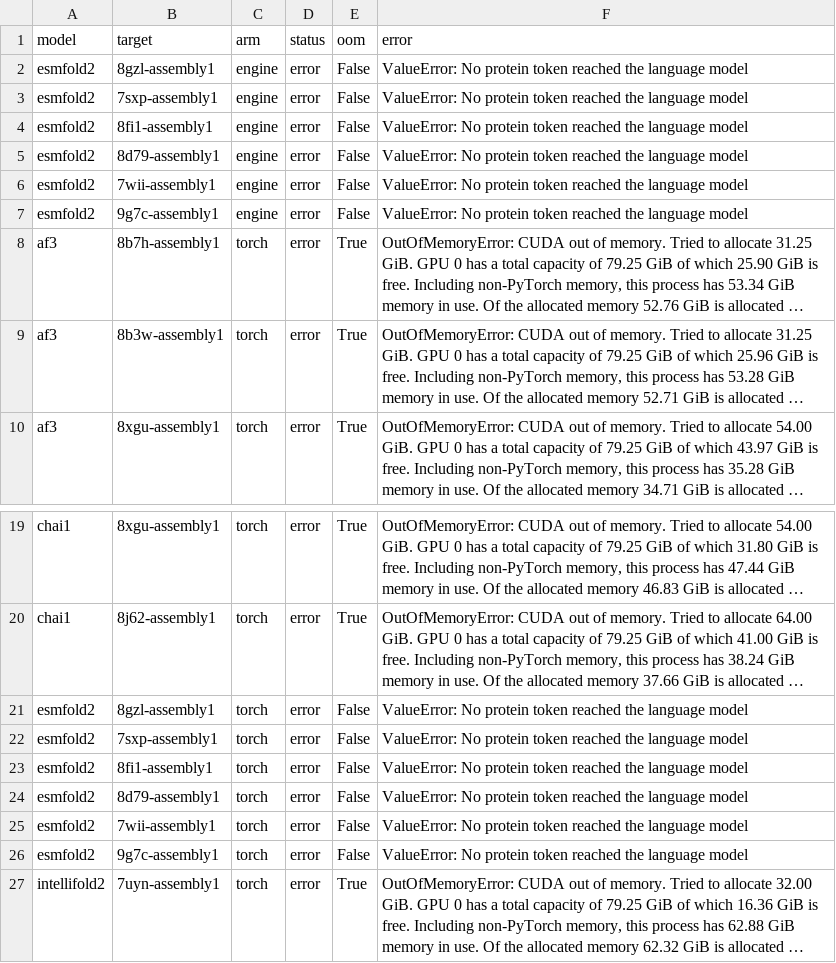
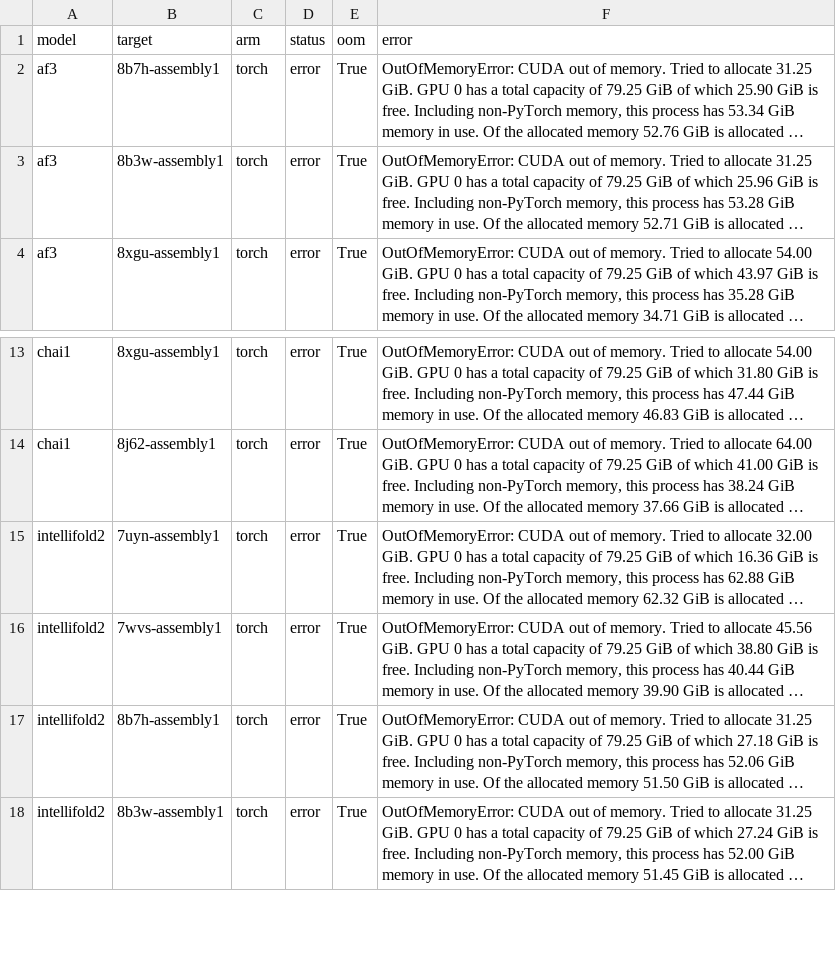
Before and after one commit to CSSB-SNU/foldjet, a CSV file: benchmarks/paper/F4_foldbench27_times/data/F4_failures_a100.csv, drawn as a sheet; only a part is shown, gaps mark what is left out; the shorter side is filled out with more unchanged rows; long unchanged cells end in …; the diff names each change by its address in the sheet, - before the commit and + after, or states it on an @@ line.

```diff
--- a/benchmarks/paper/F4_foldbench27_times/data/F4_failures_a100.csv
+++ b/benchmarks/paper/F4_foldbench27_times/data/F4_failures_a100.csv
-row 2: esmfold2 | 8gzl-assembly1 | engine | error | False | ValueError: No protein token reached the language model
-row 3: esmfold2 | 7sxp-assembly1 | engine | error | False | ValueError: No protein token reached the language model
-row 4: esmfold2 | 8fi1-assembly1 | engine | error | False | ValueError: No protein token reached the language model
-row 5: esmfold2 | 8d79-assembly1 | engine | error | False | ValueError: No protein token reached the language model
-row 6: esmfold2 | 7wii-assembly1 | engine | error | False | ValueError: No protein token reached the language model
-row 7: esmfold2 | 9g7c-assembly1 | engine | error | False | ValueError: No protein token reached the language model
-row 21: esmfold2 | 8gzl-assembly1 | torch | error | False | ValueError: No protein token reached the language model
-row 22: esmfold2 | 7sxp-assembly1 | torch | error | False | ValueError: No protein token reached the language model
-row 23: esmfold2 | 8fi1-assembly1 | torch | error | False | ValueError: No protein token reached the language model
-row 24: esmfold2 | 8d79-assembly1 | torch | error | False | ValueError: No protein token reached the language model
-row 25: esmfold2 | 7wii-assembly1 | torch | error | False | ValueError: No protein token reached the language model
-row 26: esmfold2 | 9g7c-assembly1 | torch | error | False | ValueError: No protein token reached the language model
```
Also changed, not shown: benchmarks/paper/F4_foldbench27_times/data/F4_times_a100.csv, benchmarks/paper/F5_sample_comparison/data/F5_a100_pairs_summary.csv.
